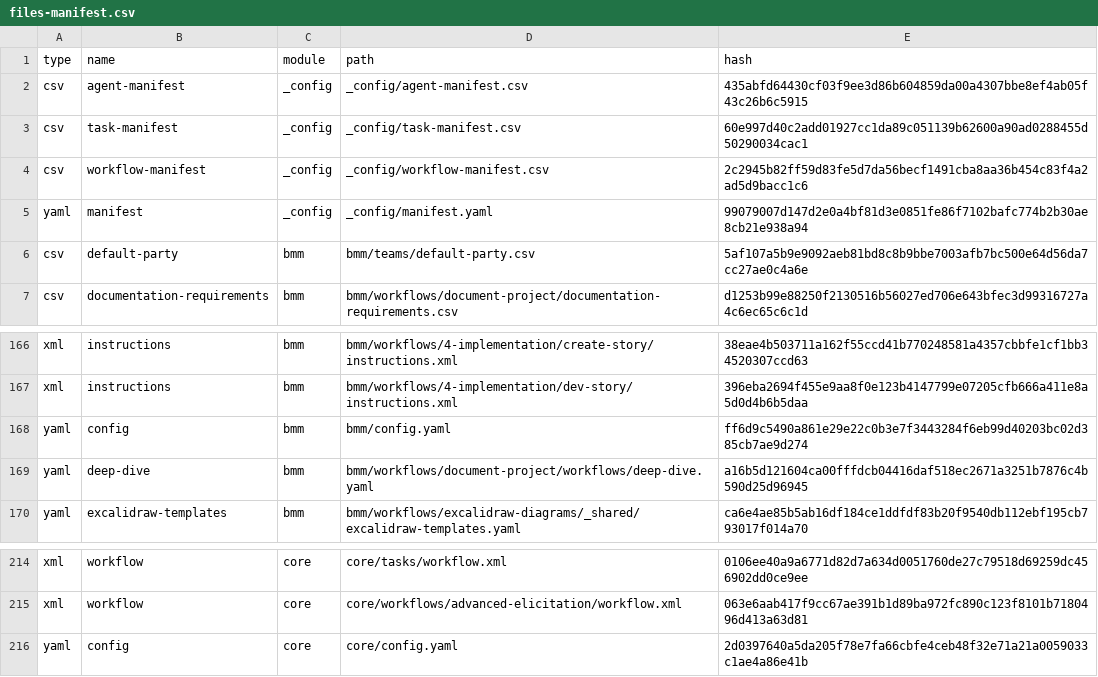
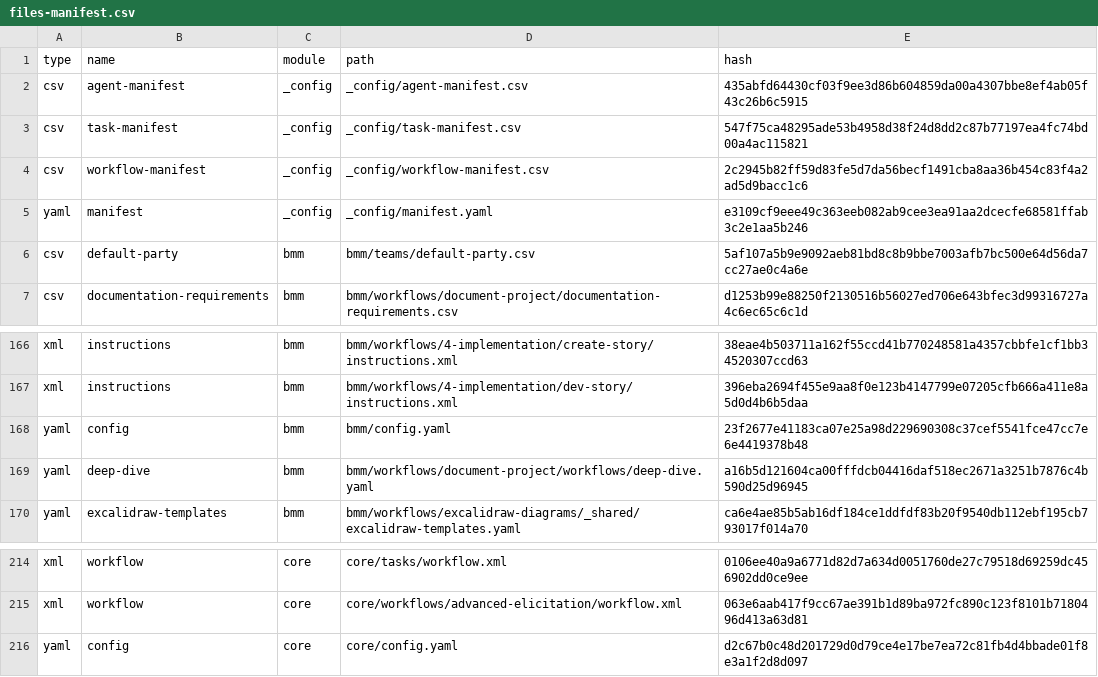
Before and after one commit to danyf57-maker/aurum-sanctuary, a CSV file: _bmad/_config/files-manifest.csv, drawn as a sheet; only a part is shown, gaps mark what is left out.

```diff
--- a/_bmad/_config/files-manifest.csv
+++ b/_bmad/_config/files-manifest.csv
@@ -2,5 +2,5 @@ type,name,module,path,hash
 "csv","agent-manifest","_config","_config/agent-manifest.csv","435abfd64430cf03f9ee3d86b604859da00a4307bbe8ef4ab05f43c26b6c5915"
-"csv","task-manifest","_config","_config/task-manifest.csv","60e997d40c2add01927cc1da89c051139b62600a90ad0288455d50290034cac1"
+"csv","task-manifest","_config","_config/task-manifest.csv","547f75ca48295ade53b4958d38f24d8dd2c87b77197ea4fc74bd00a4ac115821"
 "csv","workflow-manifest","_config","_config/workflow-manifest.csv","2c2945b82ff59d83fe5d7da56becf1491cba8aa36b454c83f4a2ad5d9bacc1c6"
-"yaml","manifest","_config","_config/manifest.yaml","99079007d147d2e0a4bf81d3e0851fe86f7102bafc774b2b30ae8cb21e938a94"
+"yaml","manifest","_config","_config/manifest.yaml","e3109cf9eee49c363eeb082ab9cee3ea91aa2dcecfe68581ffab3c2e1aa5b246"
 "csv","default-party","bmm","bmm/teams/default-party.csv","5af107a5b9e9092aeb81bd8c8b9bbe7003afb7bc500e64d56da7cc27ae0c4a6e"
@@ -167,3 +167,3 @@ type,name,module,path,hash
 "xml","instructions","bmm","bmm/workflows/4-implementation/dev-story/instructions.xml","396eba2694f455e9aa8f0e123b4147799e07205cfb666a411e8a5d0d4b6b5daa"
-"yaml","config","bmm","bmm/config.yaml","ff6d9c5490a861e29e22c0b3e7f3443284f6eb99d40203bc02d385cb7ae9d274"
+"yaml","config","bmm","bmm/config.yaml","23f2677e41183ca07e25a98d229690308c37cef5541fce47cc7e6e4419378b48"
 "yaml","deep-dive","bmm","bmm/workflows/document-project/workflows/deep-dive.yaml","a16b5d121604ca00fffdcb04416daf518ec2671a3251b7876c4b590d25d96945"
@@ -215,2 +215,2 @@ type,name,module,path,hash
 "xml","workflow","core","core/workflows/advanced-elicitation/workflow.xml","063e6aab417f9cc67ae391b1d89ba972fc890c123f8101b7180496d413a63d81"
-"yaml","config","core","core/config.yaml","2d0397640a5da205f78e7fa66cbfe4ceb48f32e71a21a0059033c1ae4a86e41b"
+"yaml","config","core","core/config.yaml","d2c67b0c48d201729d0d79ce4e17be7ea72c81fb4d4bbade01f8e3a1f2d8d097"
```
Also changed, not shown: 19 other files.
